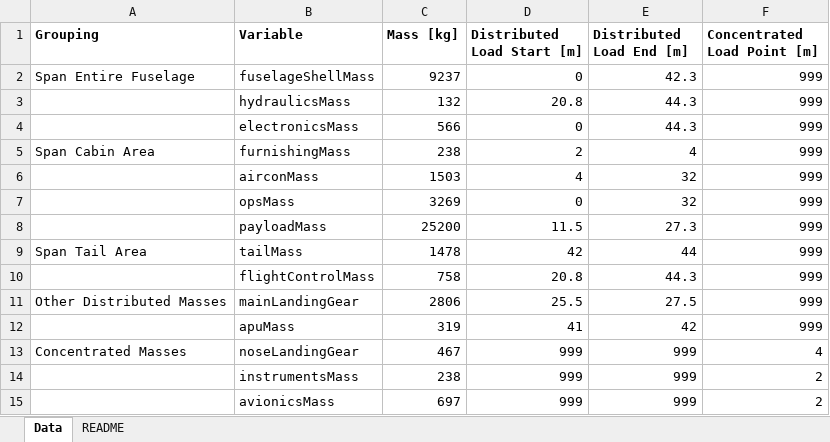
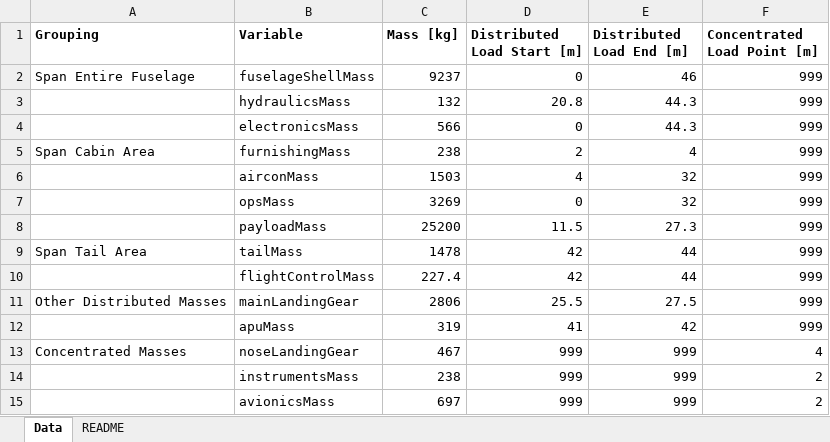
Before and after one commit to gdlow/airframe-design-loads, an Excel workbook: loadCaseVariables_n.xlsx, sheet Data, drawn as a sheet; values as stored, in another font and other column widths than the file's, no borders; the diff names each change by its address in the sheet, - before the commit and + after, or states it on an @@ line.

```diff
--- a/loadCaseVariables_n.xlsx (sheet Data)
+++ b/loadCaseVariables_n.xlsx (sheet Data)
-E2 (Distributed Load End [m]): 42.3
+E2 (Distributed Load End [m]): 46
-C10 (Mass [kg]): 758
+C10 (Mass [kg]): 227.4
-D10 (Distributed Load Start [m]): 20.8
+D10 (Distributed Load Start [m]): 42
-E10 (Distributed Load End [m]): 44.3
+E10 (Distributed Load End [m]): 44
```
Also changed, not shown: geometryVariables.xlsx, 4 other files.
